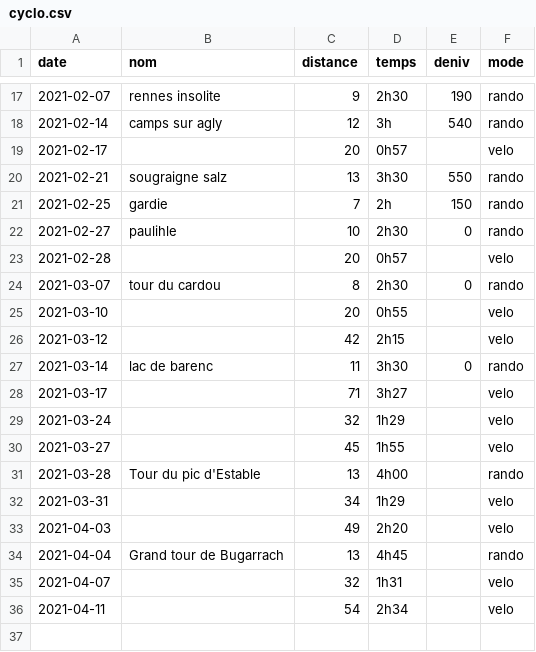
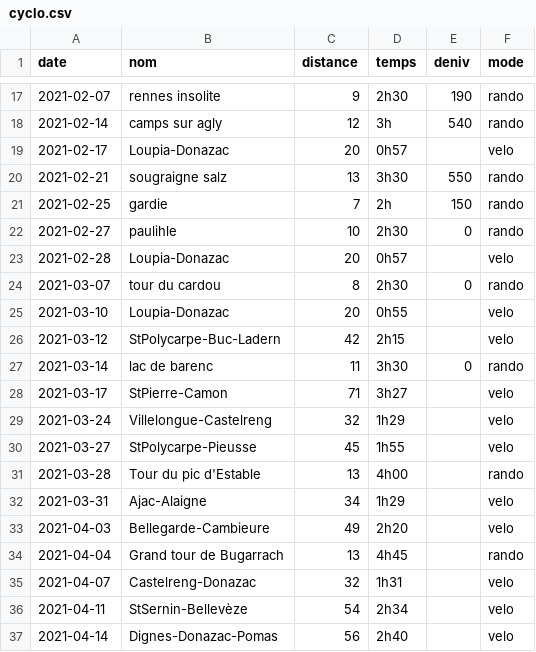
Before and after one commit to RichardHitier/try-d3js, a CSV file: cyclo.csv, drawn as a sheet; only a part is shown, gaps mark what is left out; the diff covers the shown part only.

Commit message:
PLus d'infos vélo

```diff
--- a/cyclo.csv
+++ b/cyclo.csv
@@ -18,3 +18,3 @@ date,nom,distance,temps,deniv,mode
 2021-02-14,camps sur agly,12,3h,540,rando
-2021-02-17,,20,0h57,,velo
+2021-02-17,Loupia-Donazac,20,0h57,,velo
 2021-02-21,sougraigne salz,13,3h30,550,rando
@@ -22,15 +22,16 @@ date,nom,distance,temps,deniv,mode
 2021-02-27,paulihle,10,2h30,0,rando
-2021-02-28,,20,0h57,,velo
+2021-02-28,Loupia-Donazac,20,0h57,,velo
 2021-03-07,tour du cardou,8,2h30,0,rando
-2021-03-10,,20,0h55,,velo
-2021-03-12,,42,2h15,,velo
+2021-03-10,Loupia-Donazac,20,0h55,,velo
+2021-03-12,StPolycarpe-Buc-Ladern,42,2h15,,velo
 2021-03-14,lac de barenc,11,3h30,0,rando
-2021-03-17,,71,3h27,,velo
-2021-03-24,,32,1h29,,velo
-2021-03-27,,45,1h55,,velo
+2021-03-17,StPierre-Camon,71,3h27,,velo
+2021-03-24,Villelongue-Castelreng,32,1h29,,velo
+2021-03-27,StPolycarpe-Pieusse,45,1h55,,velo
 2021-03-28,Tour du pic d'Estable,13,4h00,,rando
-2021-03-31,,34,1h29,,velo
-2021-04-03,,49,2h20,,velo
+2021-03-31,Ajac-Alaigne,34,1h29,,velo
+2021-04-03,Bellegarde-Cambieure,49,2h20,,velo
 2021-04-04,Grand tour de Bugarrach,13,4h45,,rando
-2021-04-07,,32,1h31,,velo
-2021-04-11,,54,2h34,,velo
+2021-04-07,Castelreng-Donazac,32,1h31,,velo
+2021-04-11,StSernin-Bellevèze,54,2h34,,velo
+2021-04-14,Dignes-Donazac-Pomas,56,2h40,,velo
```
Also changed, not shown: 9 edited cells elsewhere in this file.
